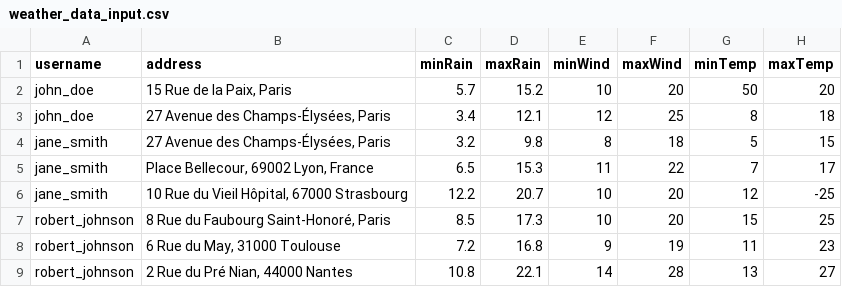
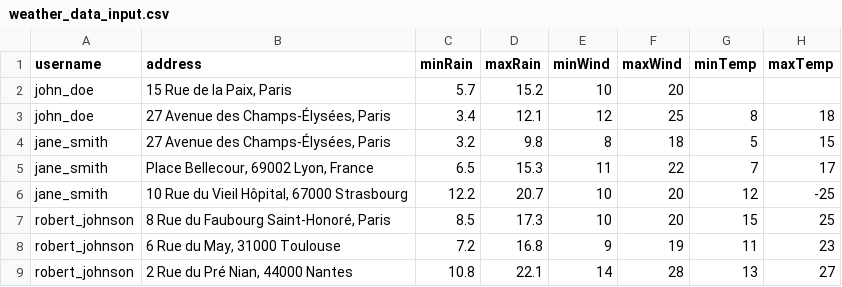
Before and after one commit to rebeccapnt/TestLogiciel, a CSV file: i3gl-project/data/weather_data_input.csv, drawn as a sheet; only a part is shown.

```diff
--- a/i3gl-project/data/weather_data_input.csv
+++ b/i3gl-project/data/weather_data_input.csv
@@ -1,3 +1,3 @@
 username,address,minRain,maxRain,minWind,maxWind,minTemp,maxTemp
-john_doe,"15 Rue de la Paix, Paris","5.7","15.2","10","20","50","20"
+john_doe,"15 Rue de la Paix, Paris","5.7","15.2","10","20","",""
 john_doe,"27 Avenue des Champs-Élysées, Paris","3.4","12.1","12","25","8","18"
```
Also changed, not shown: 6 other files.
